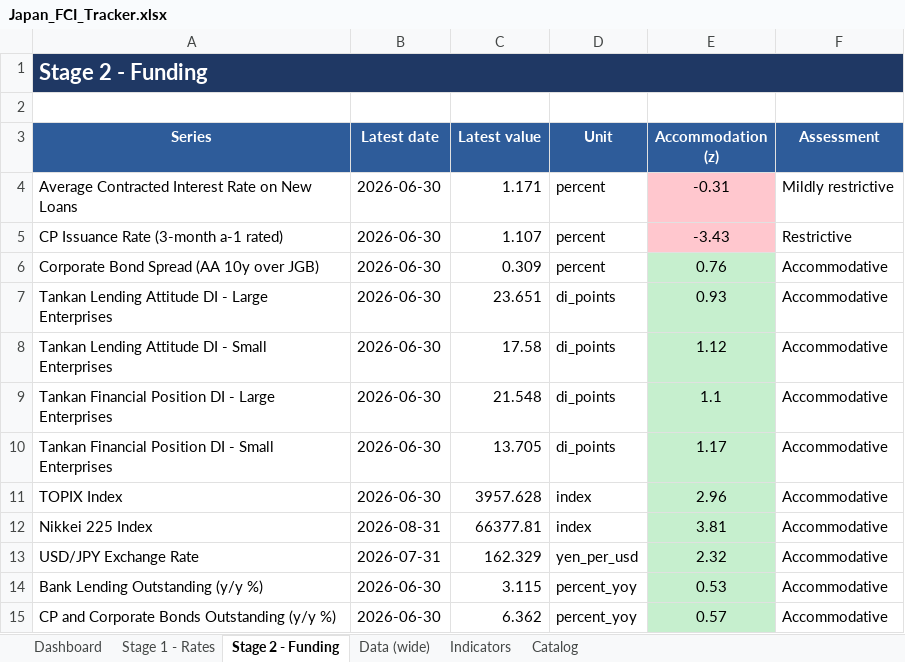
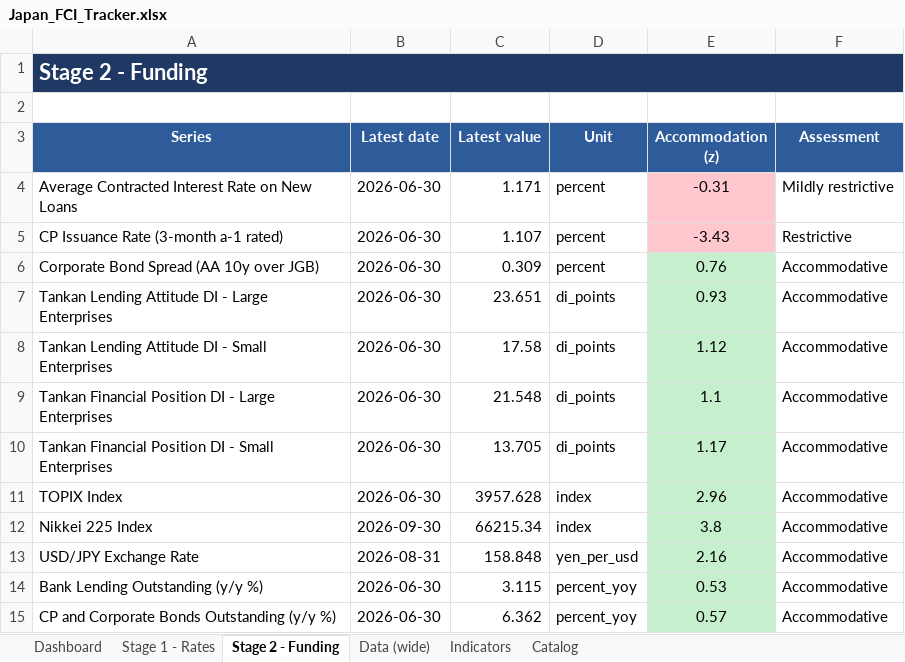
Before and after one commit to LY069/Japan-Financial-Condition-Tracker, an Excel workbook: Japan_FCI_Tracker.xlsx, sheet Stage 2 - Funding, drawn as a sheet; values as stored, in another font and other column widths than the file's, no borders; the diff names each change by its address in the sheet, - before the commit and + after, or states it on an @@ line.

```diff
--- a/Japan_FCI_Tracker.xlsx (sheet Stage 2 - Funding)
+++ b/Japan_FCI_Tracker.xlsx (sheet Stage 2 - Funding)
-B12 (Latest date): 2026-08-31
+B12 (Latest date): 2026-09-30
-C12 (Latest value): 66377.81
+C12 (Latest value): 66215.34
-E12 (Accommodation (z)): 3.81
+E12 (Accommodation (z)): 3.8
-B13 (Latest date): 2026-07-31
+B13 (Latest date): 2026-08-31
-C13 (Latest value): 162.329
+C13 (Latest value): 158.848
-E13 (Accommodation (z)): 2.32
+E13 (Accommodation (z)): 2.16
```
Also changed, not shown: sheet Indicators, sheet Dashboard, sheet Data (wide), hidden cells, 3 other files.
